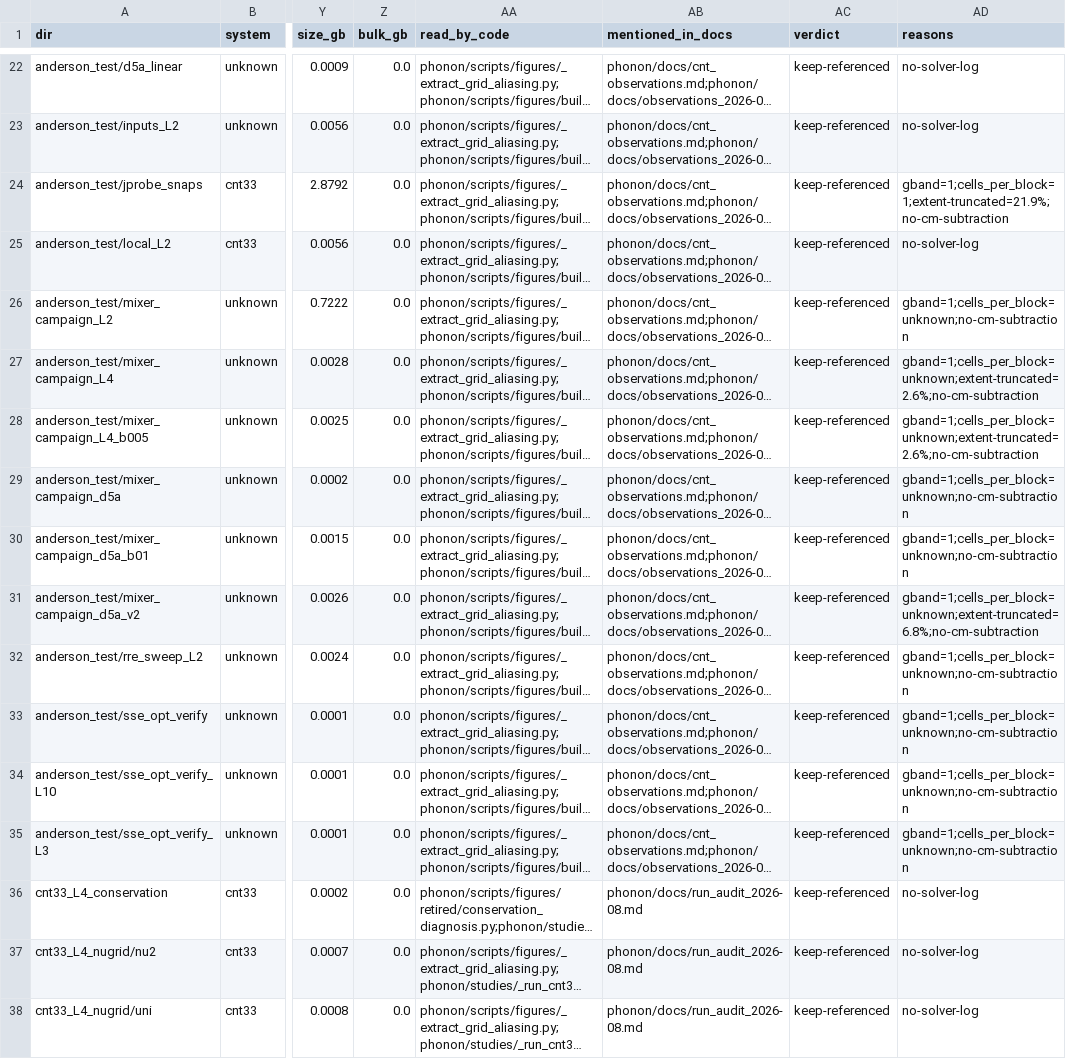
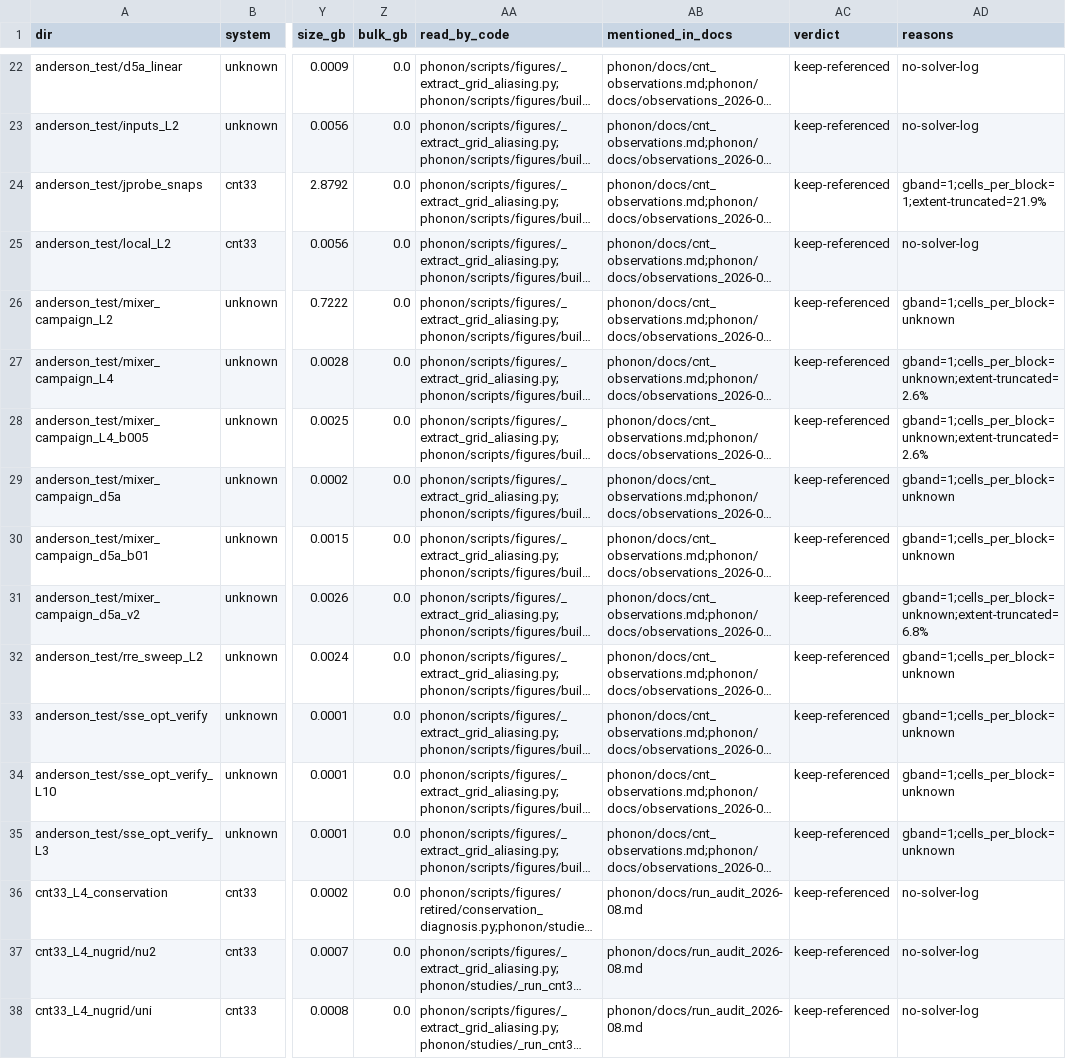
Before and after one commit to PaulFisch/quatrex, a CSV file: phonon/scripts/data/run_manifest_studies_out.csv, drawn as a sheet; only a part is shown, gaps mark what is left out; long unchanged cells end in …; the diff covers the shown part only; the diff names each change by its address in the sheet, - before the commit and + after, or states it on an @@ line.

```diff
--- a/phonon/scripts/data/run_manifest_studies_out.csv
+++ b/phonon/scripts/data/run_manifest_studies_out.csv
-AD24 (reasons): gband=1;cells_per_block=1;extent-truncated=21.9%;no-cm-subtraction
+AD24 (reasons): gband=1;cells_per_block=1;extent-truncated=21.9%
-AD26 (reasons): gband=1;cells_per_block=unknown;no-cm-subtraction
+AD26 (reasons): gband=1;cells_per_block=unknown
-AD27:AD28 (reasons): gband=1;cells_per_block=unknown;extent-truncated=2.6%;no-cm-subtraction
+AD27:AD28 (reasons): gband=1;cells_per_block=unknown;extent-truncated=2.6%
-AD29:AD30 (reasons): gband=1;cells_per_block=unknown;no-cm-subtraction
+AD29:AD30 (reasons): gband=1;cells_per_block=unknown
-AD31 (reasons): gband=1;cells_per_block=unknown;extent-truncated=6.8%;no-cm-subtraction
+AD31 (reasons): gband=1;cells_per_block=unknown;extent-truncated=6.8%
-AD32:AD35 (reasons): gband=1;cells_per_block=unknown;no-cm-subtraction
+AD32:AD35 (reasons): gband=1;cells_per_block=unknown
```
Also changed, not shown: 45 edited cells elsewhere in this file, phonon/scripts/data/run_manifest_alps.csv, phonon/scripts/data/run_manifest_cluster.csv, 15 other files.
